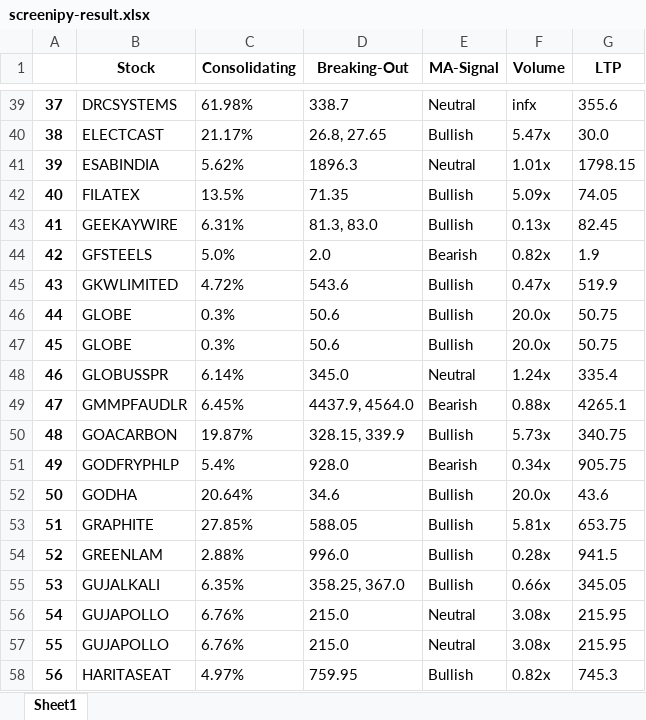
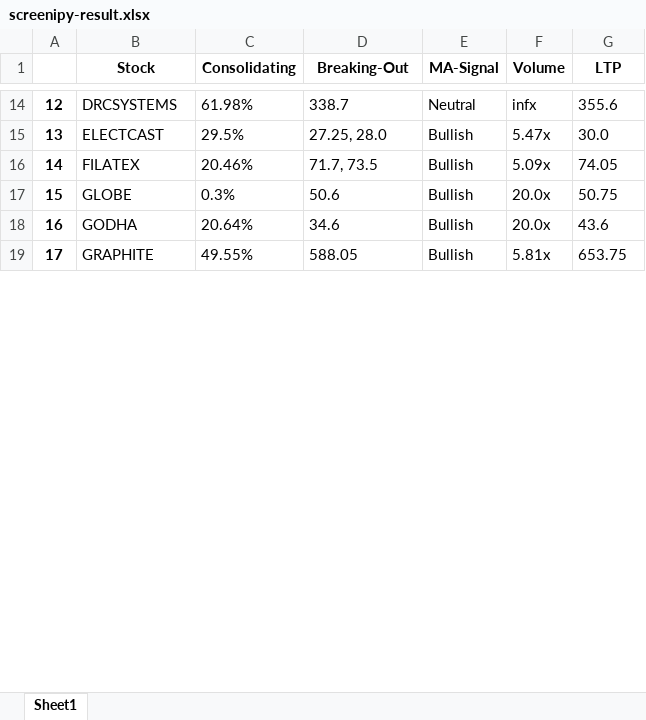
Before and after one commit to pranjal-joshi/Screeni-py, an Excel workbook: screenipy-result.xlsx, sheet Sheet1, drawn as a sheet; only a part is shown, gaps mark what is left out; values as stored, in another font and other column widths than the file's, no borders; removed rows and columns are numbered as before the commit, all else as after; the diff covers the shown part only; the diff names each change by its address in the sheet, - before the commit and + after, or states it on an @@ line.

```diff
--- a/screenipy-result.xlsx (sheet Sheet1)
+++ b/screenipy-result.xlsx (sheet Sheet1)
@@ column A renumbered from row 4 down @@
-C15 (Consolidating): 21.17%
+C15 (Consolidating): 29.5%
-D15 (Breaking-Out): 26.8, 27.65
+D15 (Breaking-Out): 27.25, 28.0
-row 41: 39 | ESABINDIA | 5.62% | 1896.3 | Neutral | 1.01x | 1798.15
-C16 (Consolidating): 13.5%
+C16 (Consolidating): 20.46%
-D16 (Breaking-Out): 71.35
+D16 (Breaking-Out): 71.7, 73.5
-row 43: 41 | GEEKAYWIRE | 6.31% | 81.3, 83.0 | Bullish | 0.13x | 82.45
-row 44: 42 | GFSTEELS | 5.0% | 2.0 | Bearish | 0.82x | 1.9
-row 45: 43 | GKWLIMITED | 4.72% | 543.6 | Bullish | 0.47x | 519.9
-row 47: 45 | GLOBE | 0.3% | 50.6 | Bullish | 20.0x | 50.75
-row 48: 46 | GLOBUSSPR | 6.14% | 345.0 | Neutral | 1.24x | 335.4
-row 49: 47 | GMMPFAUDLR | 6.45% | 4437.9, 4564.0 | Bearish | 0.88x | 4265.1
-row 50: 48 | GOACARBON | 19.87% | 328.15, 339.9 | Bullish | 5.73x | 340.75
-row 51: 49 | GODFRYPHLP | 5.4% | 928.0 | Bearish | 0.34x | 905.75
-C19 (Consolidating): 27.85%
+C19 (Consolidating): 49.55%
-row 54: 52 | GREENLAM | 2.88% | 996.0 | Bullish | 0.28x | 941.5
-row 55: 53 | GUJALKALI | 6.35% | 358.25, 367.0 | Bullish | 0.66x | 345.05
-row 56: 54 | GUJAPOLLO | 6.76% | 215.0 | Neutral | 3.08x | 215.95
-row 57: 55 | GUJAPOLLO | 6.76% | 215.0 | Neutral | 3.08x | 215.95
-row 58: 56 | HARITASEAT | 4.97% | 759.95 | Bullish | 0.82x | 745.3
```
Also changed, not shown: 100 removed rows and 45 edited cells elsewhere in this sheet.
